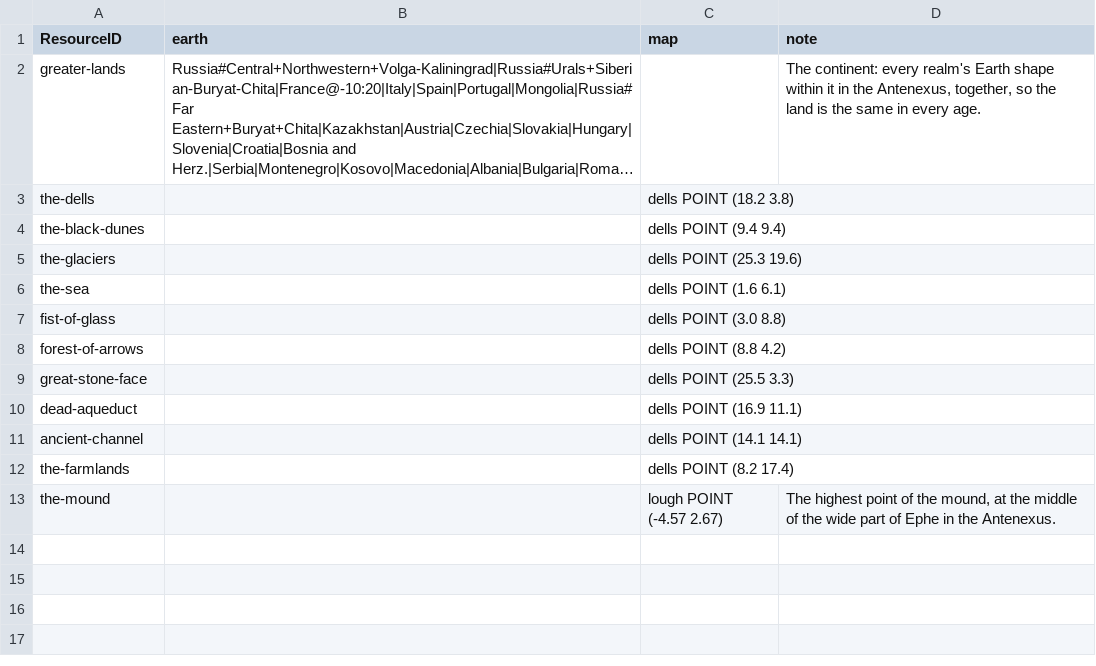
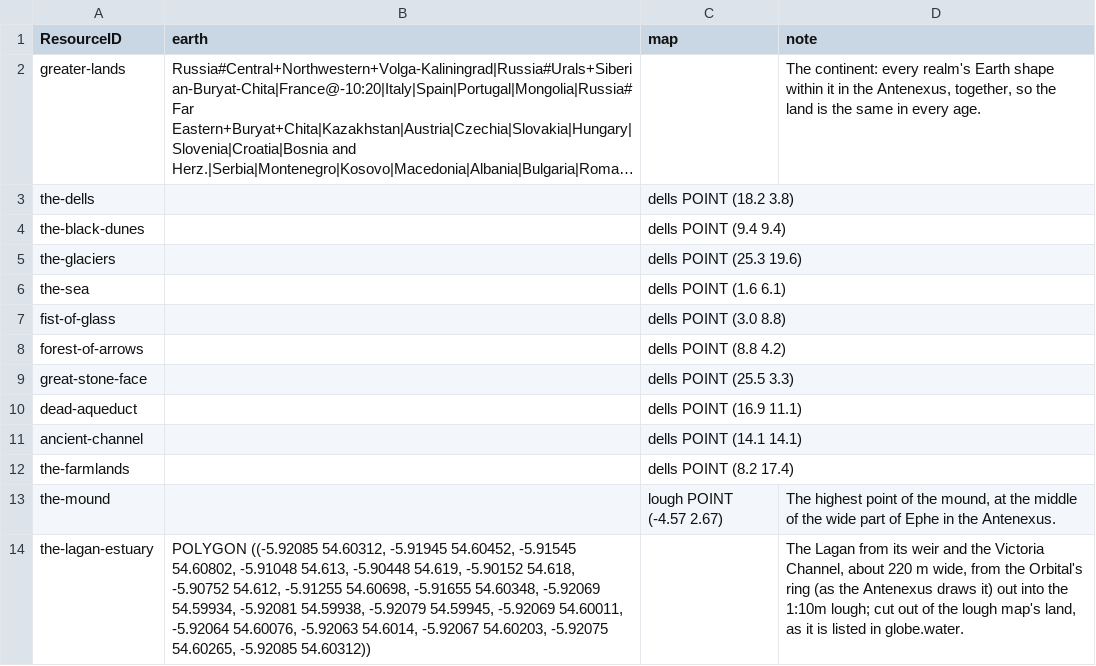
Before and after one commit to philtweir/cairn-world, a CSV file: layers/bith-na-bro/globe.csv, drawn as a sheet; long unchanged cells end in …; the diff names each change by its address in the sheet, - before the commit and + after, or states it on an @@ line.

```diff
--- a/layers/bith-na-bro/globe.csv
+++ b/layers/bith-na-bro/globe.csv
+row 14: the-lagan-estuary | POLYGON ((-5.92085 54.60312, -5.91945 54.60452, -5.91545 54.60802, -5.91048 54.613, -5.90448 54.619, -5.90152 54.618, -5.90752 54.612, -5.91255 54.60698, -5.91655 54.60348, -5.92069 54.59934, -5.92081 54.59938, -5.92079 54.59945, -5.92069 54.60011, -5.92064 54.60076, -5.92063 54.6014, -5.92067 54.60203, -5.92075 54.60265, -5.92085 54.60312)) |  | The Lagan from its weir and the Victoria Channel, about 220 m wide, from the Orbital's ring (as the Antenexus draws it) out into the 1:10m lough; cut out of the lough map's land, as it is listed in globe.water.
```
Also changed, not shown: layers/antenexus/data/place.csv, layers/antenexus/globe.csv, 13 other files.
